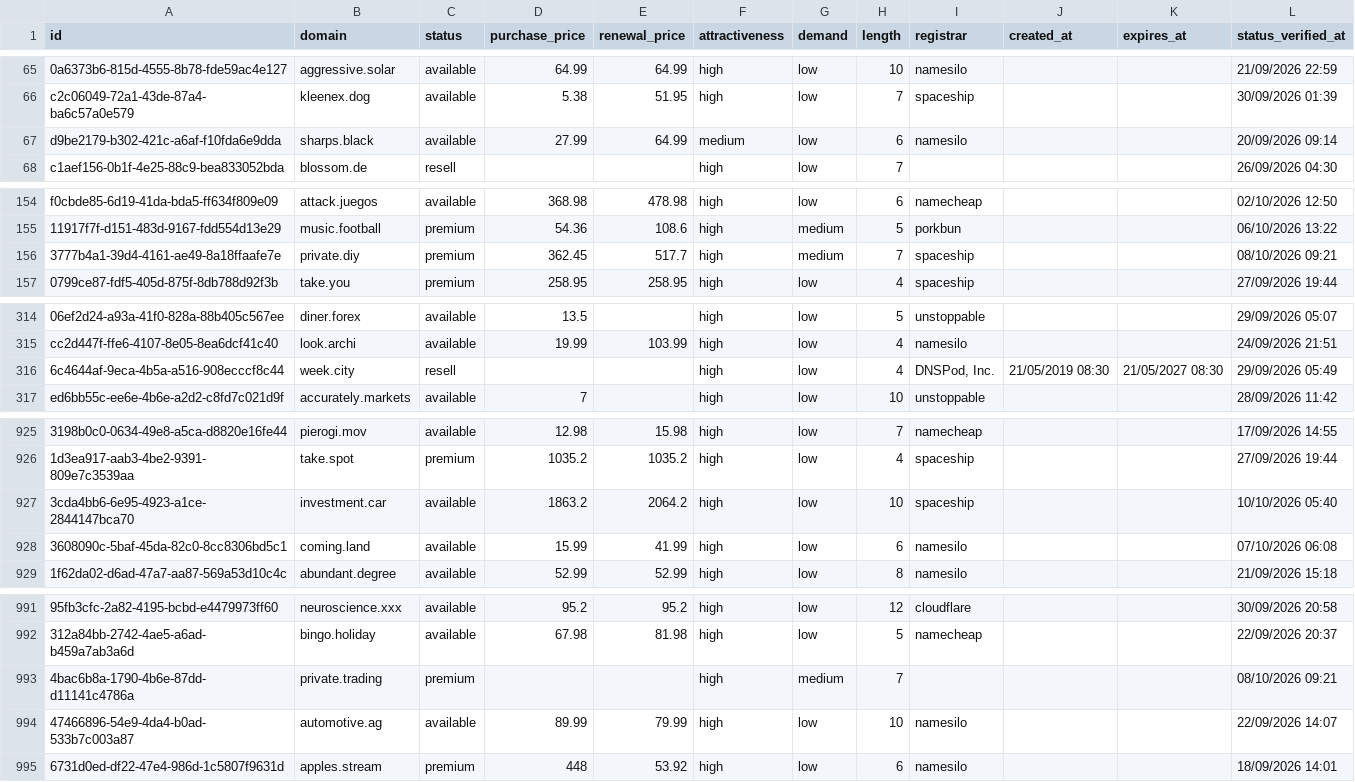
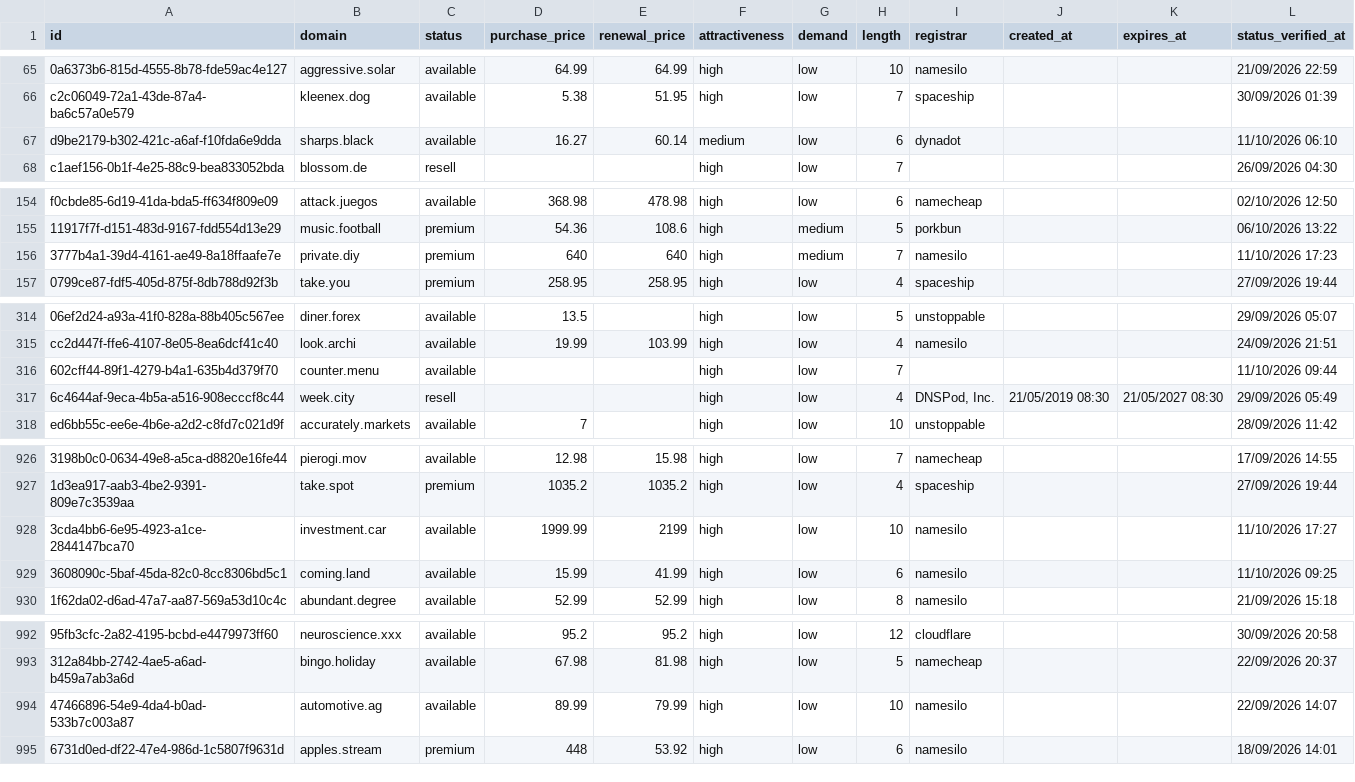
Before and after one commit to UniqueDomains/brandable-oneword-domains, a CSV file: brandable.csv, drawn as a sheet; only a part is shown, gaps mark what is left out; removed rows and columns are numbered as before the commit, all else as after; the diff covers the shown part only; the diff names each change by its address in the sheet, - before the commit and + after, or states it on an @@ line.

```diff
--- a/brandable.csv
+++ b/brandable.csv
-D67 (purchase_price): 27.99
+D67 (purchase_price): 16.27
-E67 (renewal_price): 64.99
+E67 (renewal_price): 60.14
-I67 (registrar): namesilo
+I67 (registrar): dynadot
-L67 (status_verified_at): 20/09/2026 09:14
+L67 (status_verified_at): 11/10/2026 06:10
-D156 (purchase_price): 362.45
+D156 (purchase_price): 640
-E156 (renewal_price): 517.7
+E156 (renewal_price): 640
-I156 (registrar): spaceship
+I156 (registrar): namesilo
-L156 (status_verified_at): 08/10/2026 09:21
+L156 (status_verified_at): 11/10/2026 17:23
+row 316: 602cff44-89f1-4279-b4a1-635b4d379f70 | counter.menu | available |  |  | high | low | 7 |  |  |  | 11/10/2026 09:44
-D928 (purchase_price): 1863.2
+D928 (purchase_price): 1999.99
-E928 (renewal_price): 2064.2
+E928 (renewal_price): 2199
-I928 (registrar): spaceship
+I928 (registrar): namesilo
-L928 (status_verified_at): 10/10/2026 05:40
+L928 (status_verified_at): 11/10/2026 17:27
-L929 (status_verified_at): 07/10/2026 06:08
+L929 (status_verified_at): 11/10/2026 09:25
-row 993: 4bac6b8a-1790-4b6e-87dd-d11141c4786a | private.trading | premium |  |  | high | medium | 7 |  |  |  | 08/10/2026 09:21
```
Also changed, not shown: 1 added row, 1 removed row and 83 edited cells elsewhere in this file, 4 other files.
